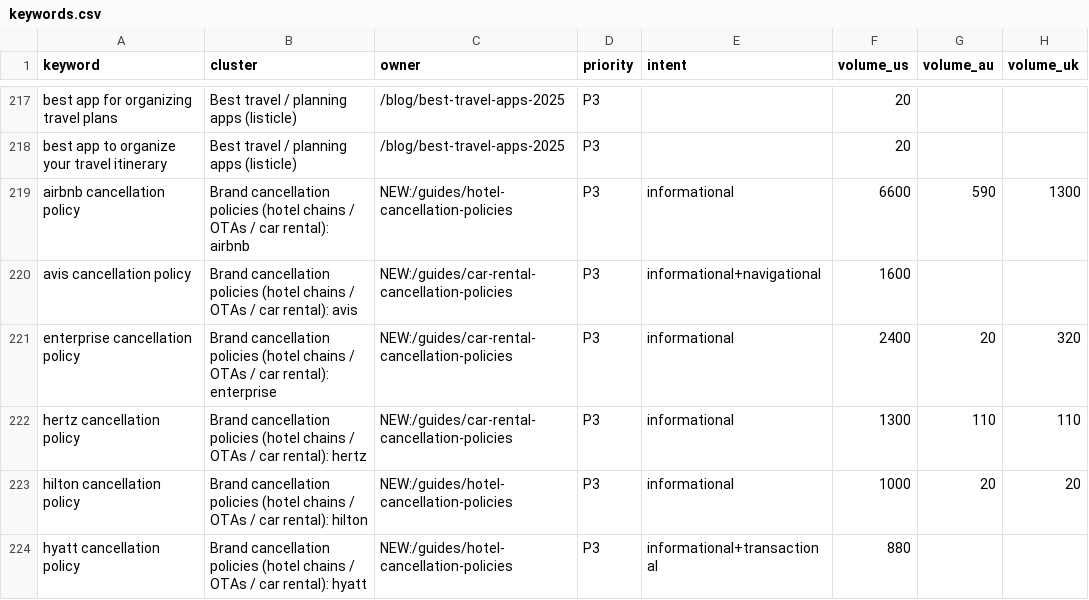
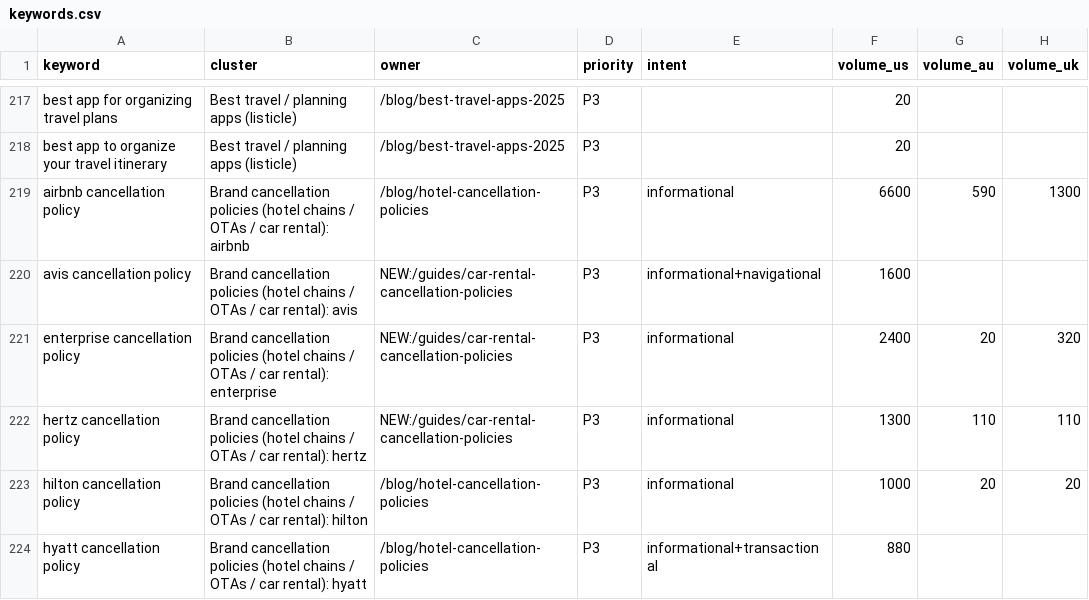
Before and after one commit to Ghazanfar1991/tripcache, a CSV file: seo/keywords.csv, drawn as a sheet; only a part is shown, gaps mark what is left out; the diff covers the shown part only; the diff names each change by its address in the sheet, - before the commit and + after, or states it on an @@ line.

```diff
--- a/seo/keywords.csv
+++ b/seo/keywords.csv
-C219 (owner): NEW:/guides/hotel-cancellation-policies
+C219 (owner): /blog/hotel-cancellation-policies
-C223:C224 (owner): NEW:/guides/hotel-cancellation-policies
+C223:C224 (owner): /blog/hotel-cancellation-policies
```
Also changed, not shown: 34 edited cells elsewhere in this file, 18 other files.
